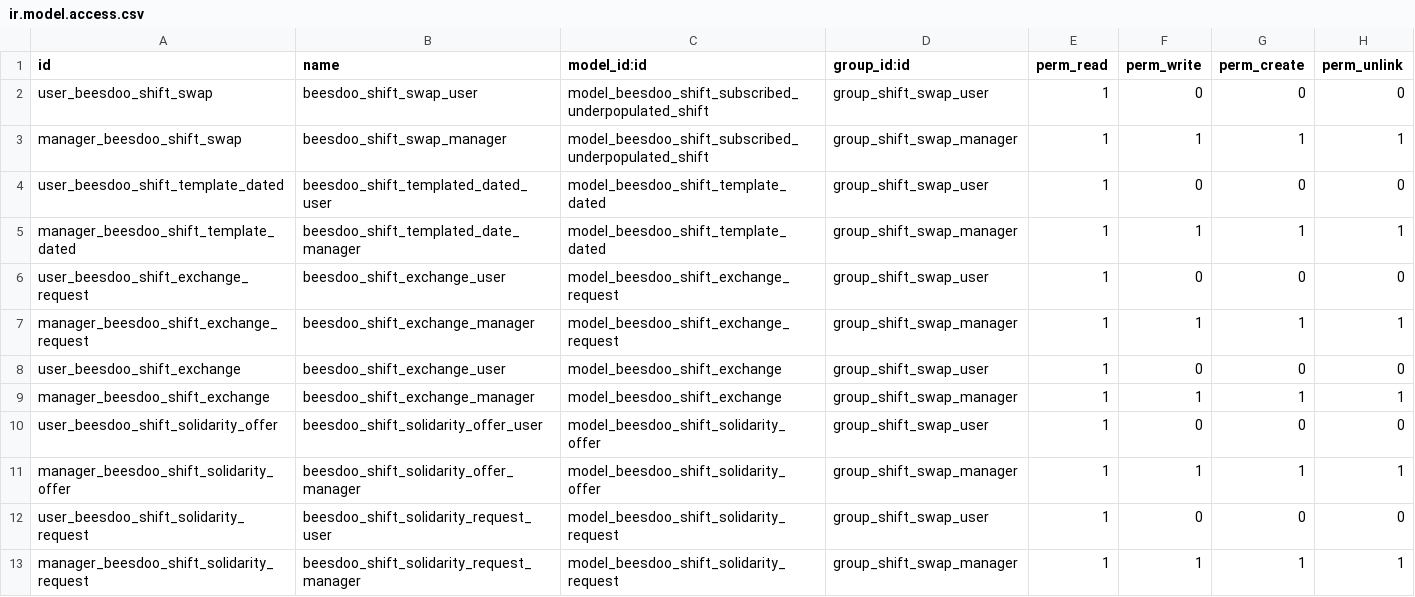
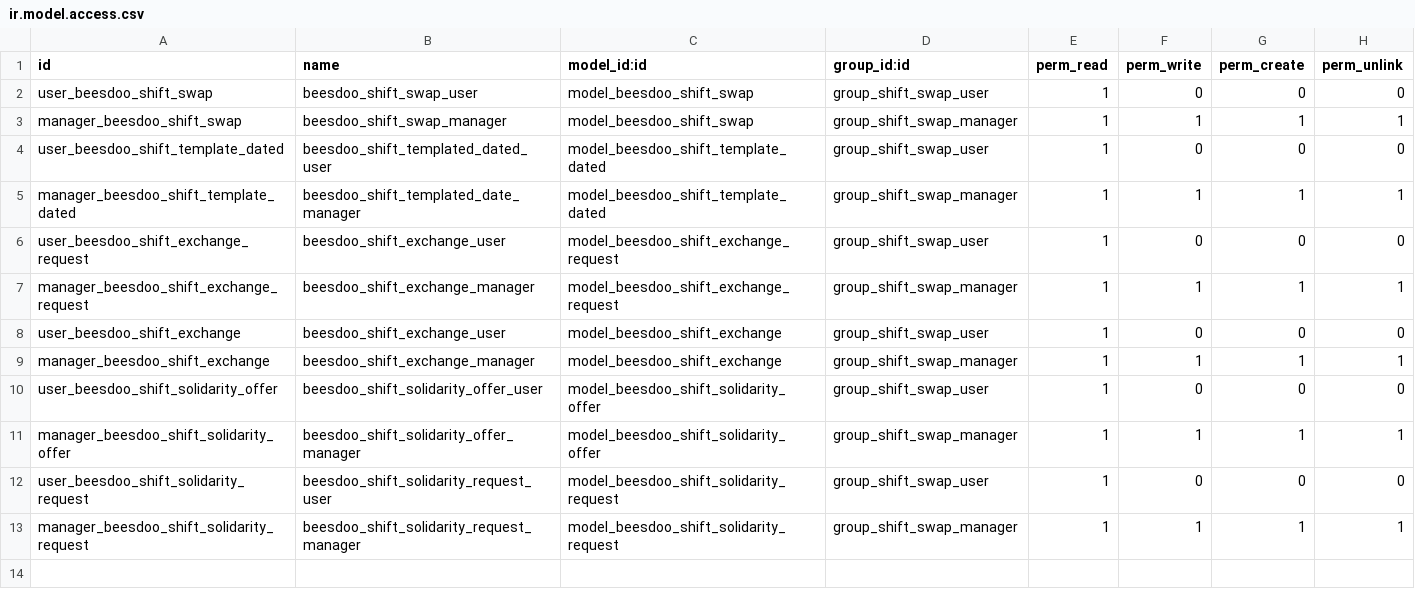
Before and after one commit to beescoop/Obeesdoo, a CSV file: beesdoo_shift_swap/security/ir.model.access.csv, drawn as a sheet.

Commit message:
[REF] b_shift_swap: rename swap_underpopulated -> swap

```diff
--- a/beesdoo_shift_swap/security/ir.model.access.csv
+++ b/beesdoo_shift_swap/security/ir.model.access.csv
@@ -1,4 +1,4 @@
 id,name,model_id:id,group_id:id,perm_read,perm_write,perm_create,perm_unlink
-user_beesdoo_shift_swap,beesdoo_shift_swap_user,model_beesdoo_shift_subscribed_underpopulated_shift,group_shift_swap_user,1,0,0,0
-manager_beesdoo_shift_swap,beesdoo_shift_swap_manager,model_beesdoo_shift_subscribed_underpopulated_shift,group_shift_swap_manager,1,1,1,1
+user_beesdoo_shift_swap,beesdoo_shift_swap_user,model_beesdoo_shift_swap,group_shift_swap_user,1,0,0,0
+manager_beesdoo_shift_swap,beesdoo_shift_swap_manager,model_beesdoo_shift_swap,group_shift_swap_manager,1,1,1,1
 user_beesdoo_shift_template_dated,beesdoo_shift_templated_dated_user,model_beesdoo_shift_template_dated,group_shift_swap_user,1,0,0,0
```
Also changed, not shown: 10 other files.
